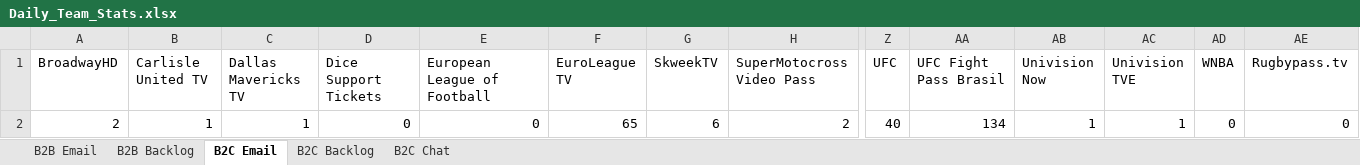
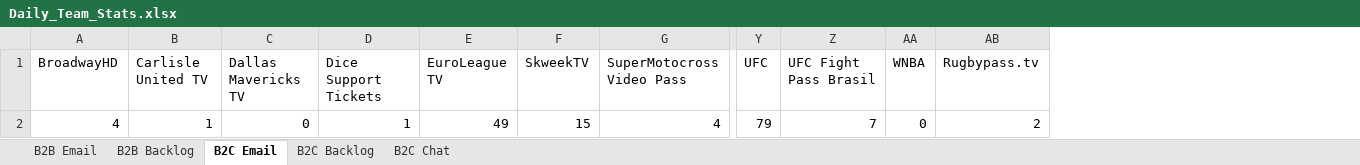
Before and after one commit to Strideface/Daily-Stats-Automation, an Excel workbook: Daily_Team_Stats.xlsx, sheet B2C Email, drawn as a sheet; only a part is shown, gaps mark what is left out; values as stored, in another font and other column widths than the file's, no borders; removed rows and columns are numbered as before the commit, all else as after; rows hold the shown columns only; the diff names each change by its address in the sheet, - before the commit and + after, or states it on an @@ line.

```diff
--- a/Daily_Team_Stats.xlsx (sheet B2C Email)
+++ b/Daily_Team_Stats.xlsx (sheet B2C Email)
-column E (European League of Football), empty
-column AB (Univision Now), empty
-column AC (Univision TVE), empty
-row 2: 2 | 1 | 1 | 0 | 0 | 65 | 6 | 2 | 40 | 134 | 1 | 1 | 0 | 0
+row 2: 4 | 1 | 0 | 1 | 49 | 15 | 4 | 79 | 7 | 0 | 2
```
Also changed, not shown: sheet B2C Backlog, sheet B2B Backlog, sheet B2B Email, sheet B2C Chat, Daily_Stats_L1_Support.xlsx, 1 other file.
